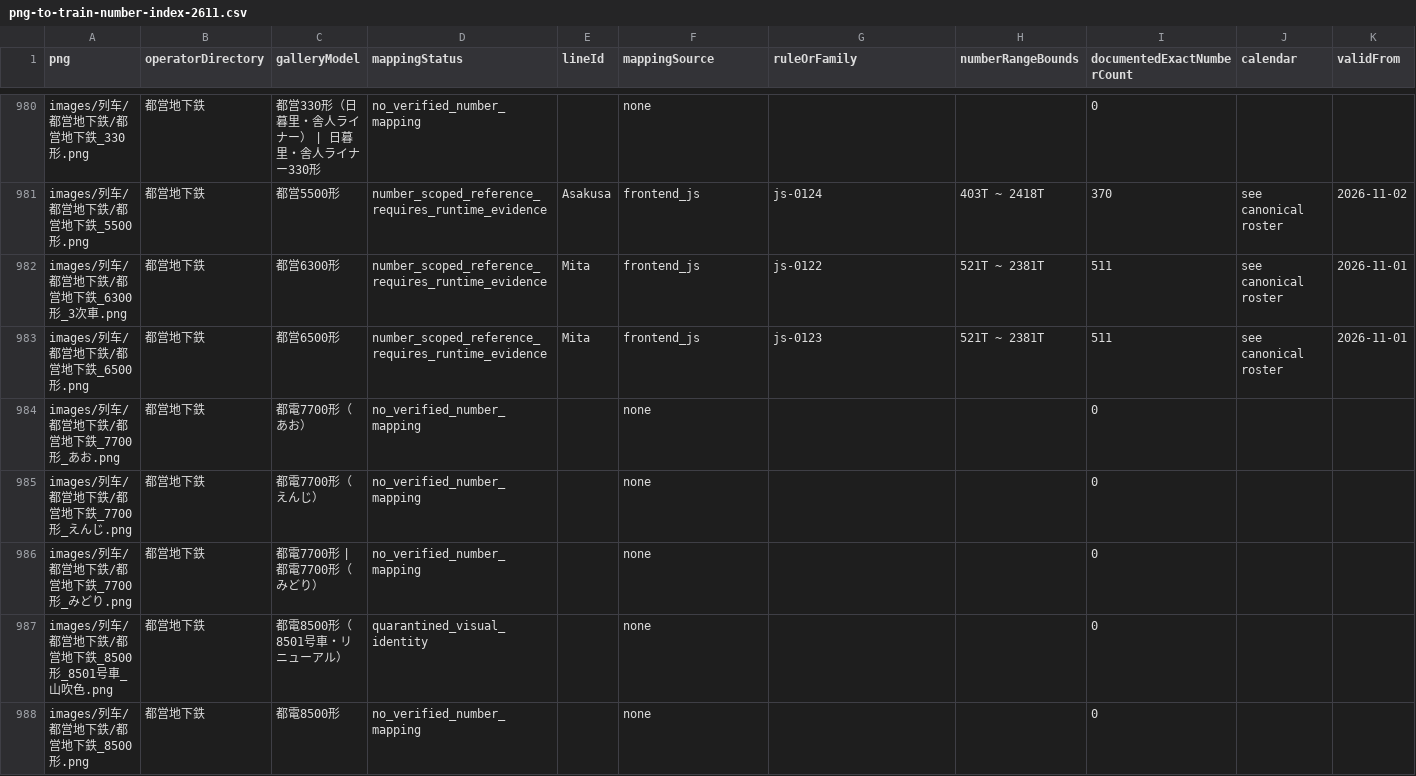
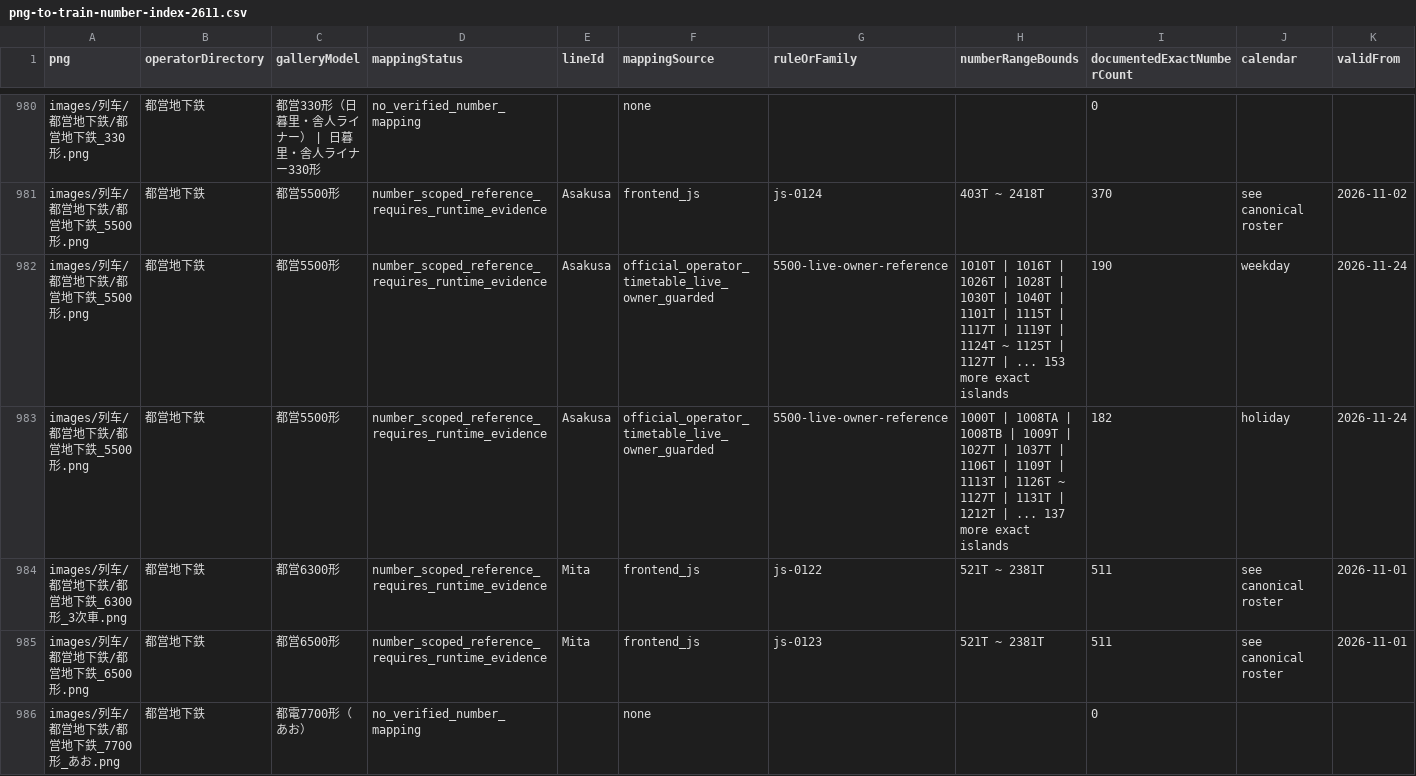
Before and after one commit to biubiu52011/pixel-tetsudo, a CSV file: data/audits/png-to-train-number-index-2611.csv, drawn as a sheet; only a part is shown, gaps mark what is left out; the shorter side is filled out with more unchanged rows; rows hold the shown columns only; the diff names each change by its address in the sheet, - before the commit and + after, or states it on an @@ line.

Commit message:
fix(metro): use revised official Asakusa roster with live Toei owner guard

```diff
--- a/data/audits/png-to-train-number-index-2611.csv
+++ b/data/audits/png-to-train-number-index-2611.csv
+row 982: images/列车/都営地下鉄/都営地下鉄_5500形.png | 都営地下鉄 | 都営5500形 | number_scoped_reference_requires_runtime_evidence | Asakusa | official_operator_timetable_live_owner_guarded | 5500-live-owner-reference | 1010T | 1016T | 1026T | 1028T | 1030T | 1040T | 1101T | 1115T | 1117T | 1119T | 1124T ~ 1125T | 1127T | ... 153 more exact islands | 190 | weekday | 2026-11-24
+row 983: images/列车/都営地下鉄/都営地下鉄_5500形.png | 都営地下鉄 | 都営5500形 | number_scoped_reference_requires_runtime_evidence | Asakusa | official_operator_timetable_live_owner_guarded | 5500-live-owner-reference | 1000T | 1008TA | 1008TB | 1009T | 1027T | 1037T | 1106T | 1109T | 1113T | 1126T ~ 1127T | 1131T | 1212T | ... 137 more exact islands | 182 | holiday | 2026-11-24
```
Also changed, not shown: 7 other files.
